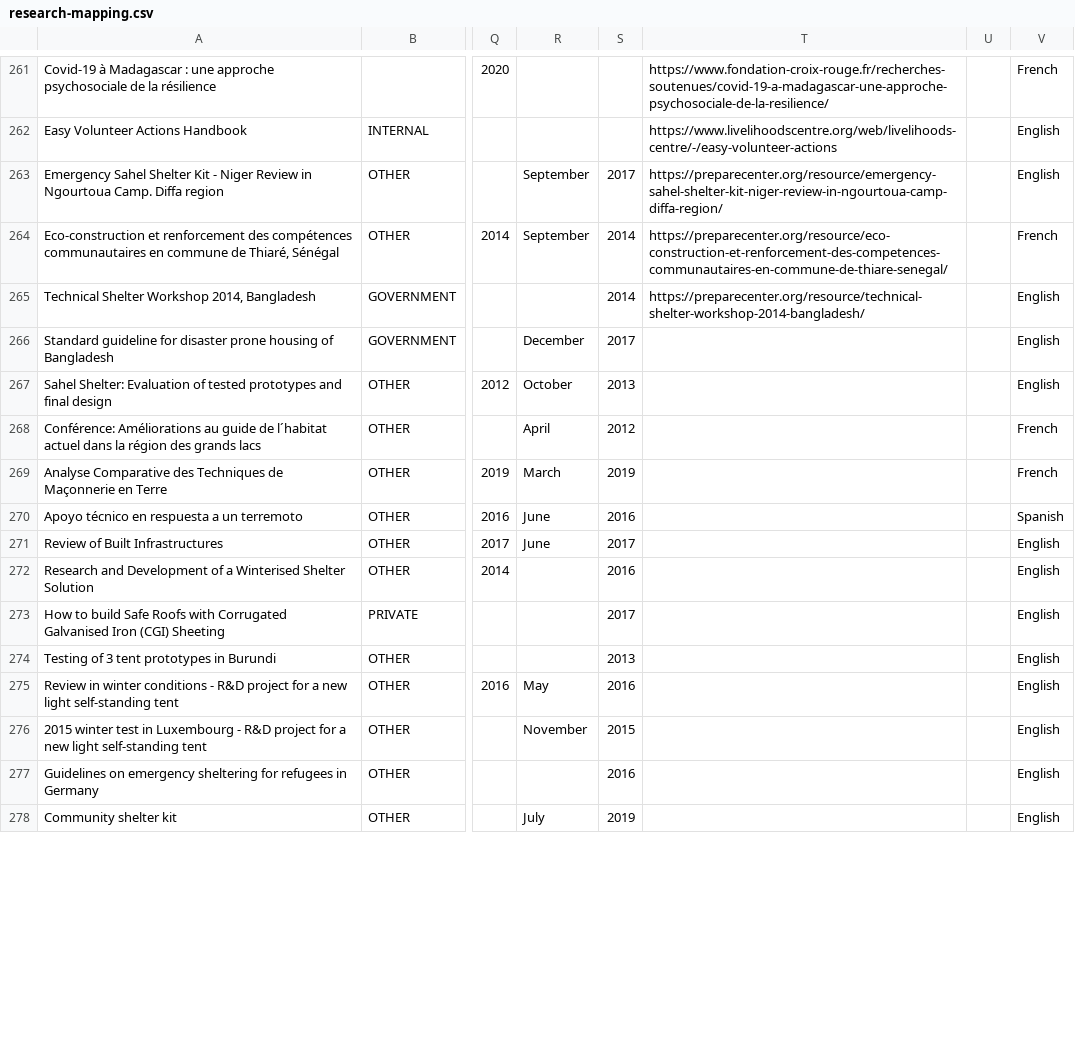
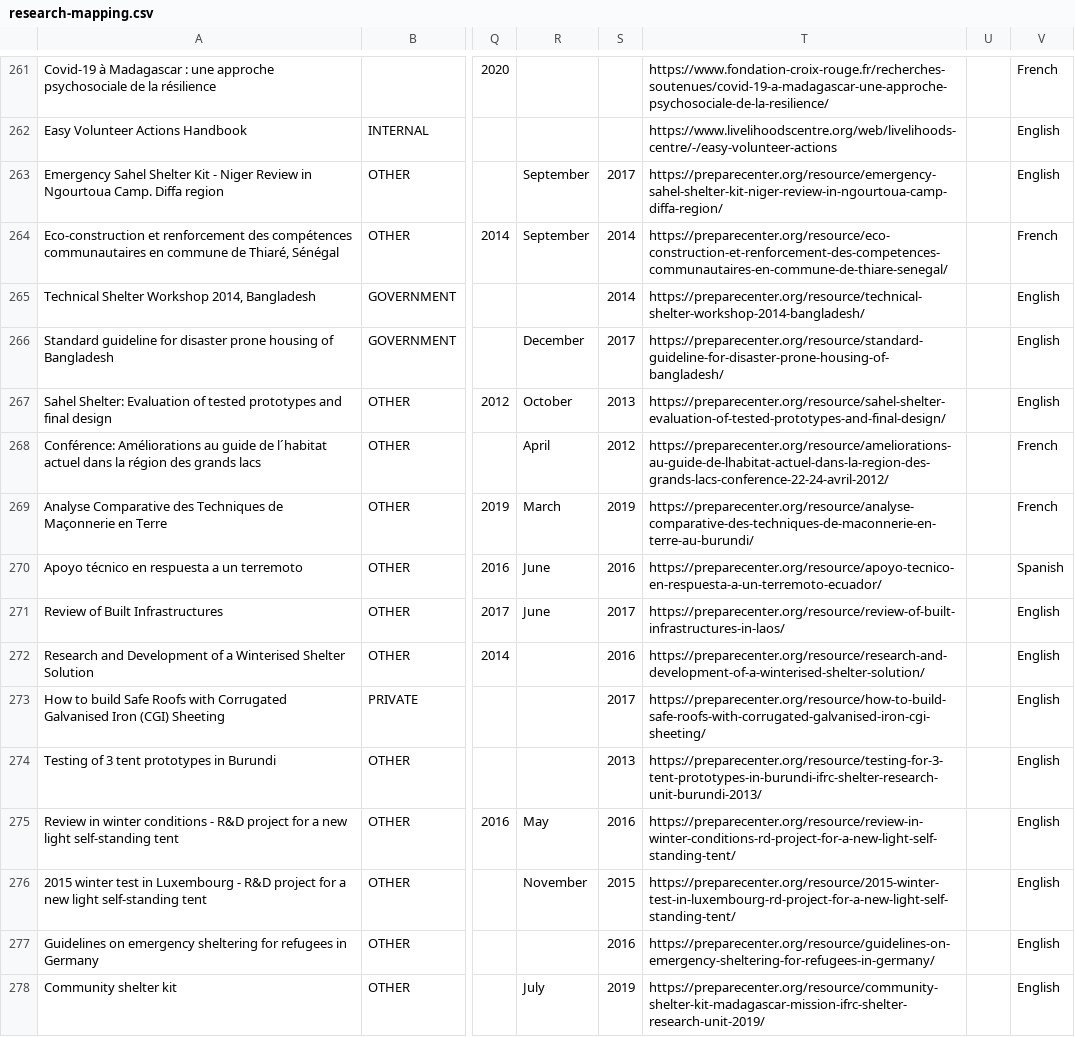
Before and after one commit to AmericanRedCross/google-sheets-workaround, a CSV file: research-mapping.csv, drawn as a sheet; only a part is shown, gaps mark what is left out; the diff covers the shown part only; the diff names each change by its address in the sheet, - before the commit and + after, or states it on an @@ line.

Commit message:
Deploy AmericanRedCross/google-sheets-workaround to github.com/AmericanRedCross/google-sheets-workaround.git:gh-pages

```diff
--- a/research-mapping.csv
+++ b/research-mapping.csv
-T266: (empty)
+T266: https://preparecenter.org/resource/standard-guideline-for-disaster-prone-housing-of-bangladesh/
-T267: (empty)
+T267: https://preparecenter.org/resource/sahel-shelter-evaluation-of-tested-prototypes-and-final-design/
-T268: (empty)
+T268: https://preparecenter.org/resource/ameliorations-au-guide-de-lhabitat-actuel-dans-la-region-des-grands-lacs-conference-22-24-avril-2012/
-T269: (empty)
+T269: https://preparecenter.org/resource/analyse-comparative-des-techniques-de-maconnerie-en-terre-au-burundi/
-T270: (empty)
+T270: https://preparecenter.org/resource/apoyo-tecnico-en-respuesta-a-un-terremoto-ecuador/
-T271: (empty)
+T271: https://preparecenter.org/resource/review-of-built-infrastructures-in-laos/
-T272: (empty)
+T272: https://preparecenter.org/resource/research-and-development-of-a-winterised-shelter-solution/
-T273: (empty)
+T273: https://preparecenter.org/resource/how-to-build-safe-roofs-with-corrugated-galvanised-iron-cgi-sheeting/
-T274: (empty)
+T274: https://preparecenter.org/resource/testing-for-3-tent-prototypes-in-burundi-ifrc-shelter-research-unit-burundi-2013/
-T275: (empty)
+T275: https://preparecenter.org/resource/review-in-winter-conditions-rd-project-for-a-new-light-self-standing-tent/
-T276: (empty)
+T276: https://preparecenter.org/resource/2015-winter-test-in-luxembourg-rd-project-for-a-new-light-self-standing-tent/
-T277: (empty)
+T277: https://preparecenter.org/resource/guidelines-on-emergency-sheltering-for-refugees-in-germany/
-T278: (empty)
+T278: https://preparecenter.org/resource/community-shelter-kit-madagascar-mission-ifrc-shelter-research-unit-2019/
```
Also changed, not shown: 12 edited cells elsewhere in this file.
